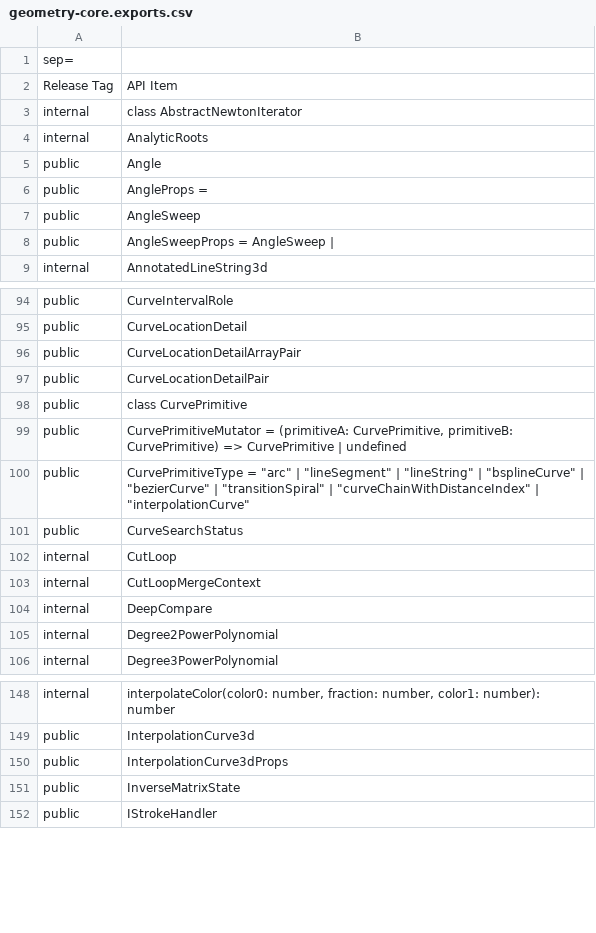
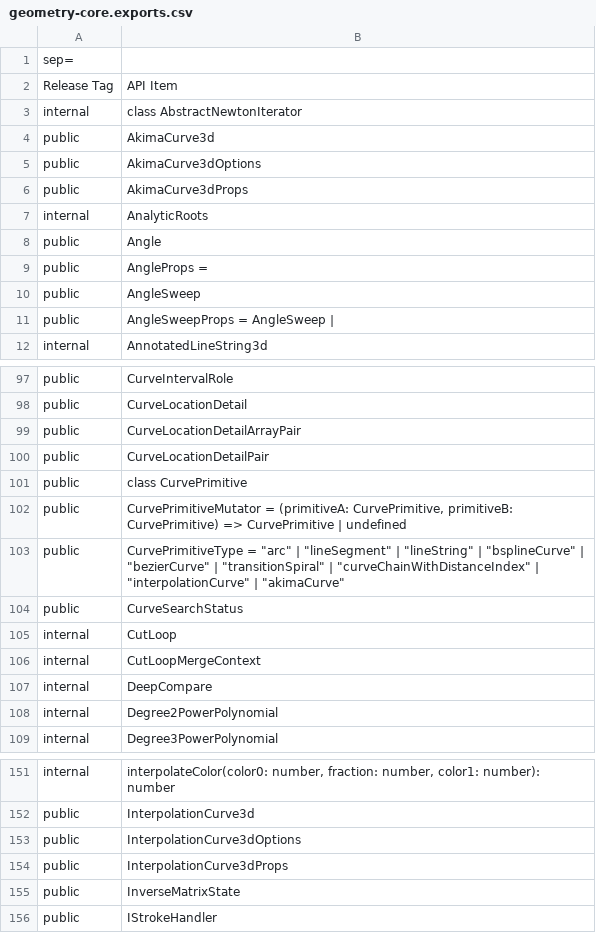
Before and after one commit to iTwin/itwinjs-core, a CSV file: common/api/summary/geometry-core.exports.csv, drawn as a sheet; only a part is shown, gaps mark what is left out.

```diff
--- a/common/api/summary/geometry-core.exports.csv
+++ b/common/api/summary/geometry-core.exports.csv
@@ -3,2 +3,5 @@ Release Tag;API Item
 internal;class AbstractNewtonIterator
+public;AkimaCurve3d
+public;AkimaCurve3dOptions
+public;AkimaCurve3dProps
 internal;AnalyticRoots
@@ -99,3 +102,3 @@ public;class CurvePrimitive
 public;CurvePrimitiveMutator = (primitiveA: CurvePrimitive, primitiveB: CurvePrimitive) => CurvePrimitive | undefined
-public;CurvePrimitiveType = "arc" | "lineSegment" | "lineString" | "bsplineCurve" | "bezierCurve" | "transitionSpiral" | "curveChainWithDistanceIndex" | "interpolationCurve"
+public;CurvePrimitiveType = "arc" | "lineSegment" | "lineString" | "bsplineCurve" | "bezierCurve" | "transitionSpiral" | "curveChainWithDistanceIndex" | "interpolationCurve" | "akimaCurve"
 public;CurveSearchStatus
@@ -149,2 +152,3 @@ internal;interpolateColor(color0: number, fraction: number, color1: number): num
 public;InterpolationCurve3d
+public;InterpolationCurve3dOptions
 public;InterpolationCurve3dProps
```
Also changed, not shown: 2 other files.
